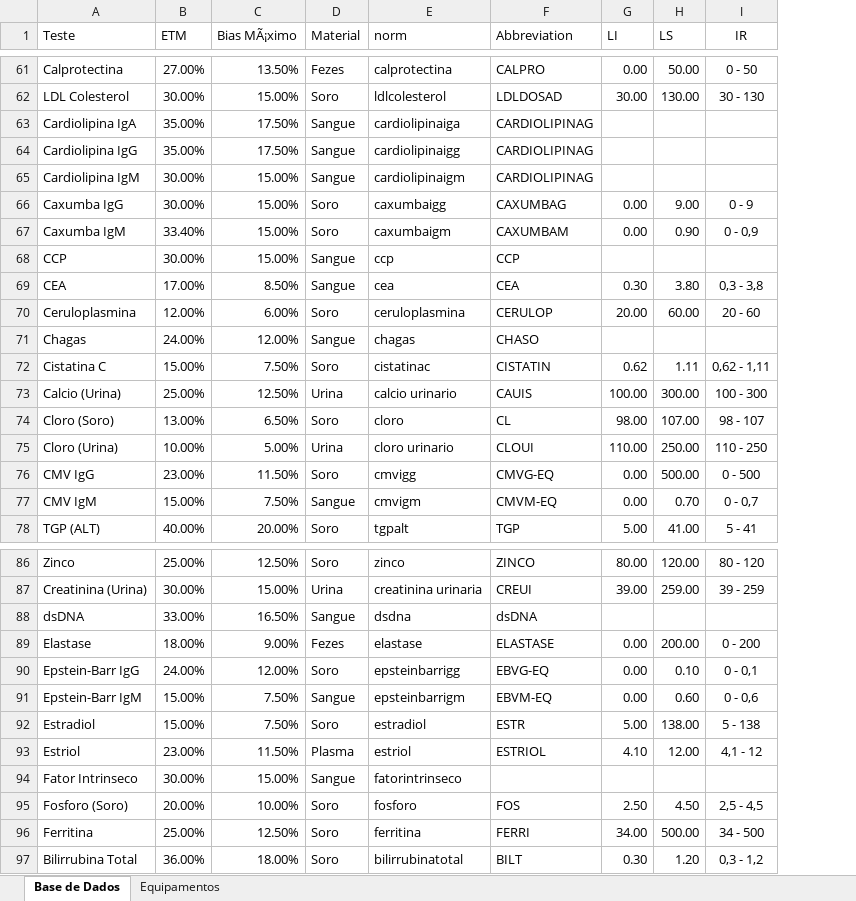
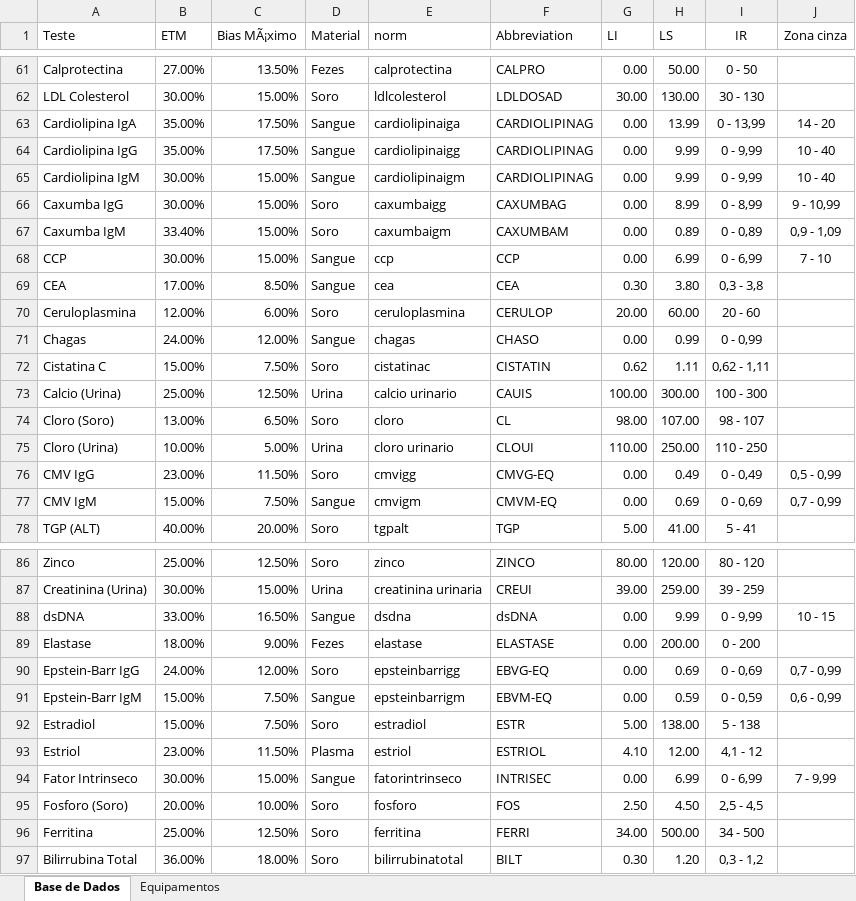
Before and after one commit to marcello2901/Data_Sift_app, an Excel workbook: Base de Dados.xlsx, sheet Base de Dados, drawn as a sheet; only a part is shown, gaps mark what is left out; values as stored, in another font and other column widths than the file's, no borders; the diff covers the shown part only; the diff names each change by its address in the sheet, - before the commit and + after, or states it on an @@ line.

```diff
--- a/Base de Dados.xlsx (sheet Base de Dados)
+++ b/Base de Dados.xlsx (sheet Base de Dados)
+column J (Zona cinza), rows 63-77: 14 - 20 | 10 - 40 | 10 - 40 | 9 - 10,99 | 0,9 - 1,09 | 7 - 10 |  |  |  |  |  |  |  | 0,5 - 0,99 | 0,7 - 0,99; rows 88-94: 10 - 15 |  | 0,7 - 0,99 | 0,6 - 0,99 |  |  | 7 - 9,99
-G63:G65 (LI): (empty)
+G63:G65 (LI): 0.00
-H63 (LS): (empty)
+H63 (LS): 13.99
-I63 (IR): (empty)
+I63 (IR): 0 - 13,99
-H64:H65 (LS): (empty)
+H64:H65 (LS): 9.99
-I64:I65 (IR): (empty)
+I64:I65 (IR): 0 - 9,99
-H66 (LS): 9.00
+H66 (LS): 8.99
-I66 (IR): 0 - 9
+I66 (IR): 0 - 8,99
-H67 (LS): 0.90
+H67 (LS): 0.89
-I67 (IR): 0 - 0,9
+I67 (IR): 0 - 0,89
-G68 (LI): (empty)
+G68 (LI): 0.00
-H68 (LS): (empty)
+H68 (LS): 6.99
-I68 (IR): (empty)
+I68 (IR): 0 - 6,99
-G71 (LI): (empty)
+G71 (LI): 0.00
-H71 (LS): (empty)
+H71 (LS): 0.99
-I71 (IR): (empty)
+I71 (IR): 0 - 0,99
-H76 (LS): 500.00
+H76 (LS): 0.49
-I76 (IR): 0 - 500
+I76 (IR): 0 - 0,49
-H77 (LS): 0.70
+H77 (LS): 0.69
-I77 (IR): 0 - 0,7
+I77 (IR): 0 - 0,69
-G88 (LI): (empty)
+G88 (LI): 0.00
-H88 (LS): (empty)
+H88 (LS): 9.99
-I88 (IR): (empty)
+I88 (IR): 0 - 9,99
-H90 (LS): 0.10
+H90 (LS): 0.69
-I90 (IR): 0 - 0,1
+I90 (IR): 0 - 0,69
-H91 (LS): 0.60
+H91 (LS): 0.59
-I91 (IR): 0 - 0,6
+I91 (IR): 0 - 0,59
-F94 (Abbreviation): (empty)
+F94 (Abbreviation): INTRISEC
-G94 (LI): (empty)
+G94 (LI): 0.00
-H94 (LS): (empty)
+H94 (LS): 6.99
-I94 (IR): (empty)
+I94 (IR): 0 - 6,99
```
Also changed, not shown: 24 added rows, 1 removed row and 85 edited cells elsewhere in this sheet, sheet Equipamentos.
